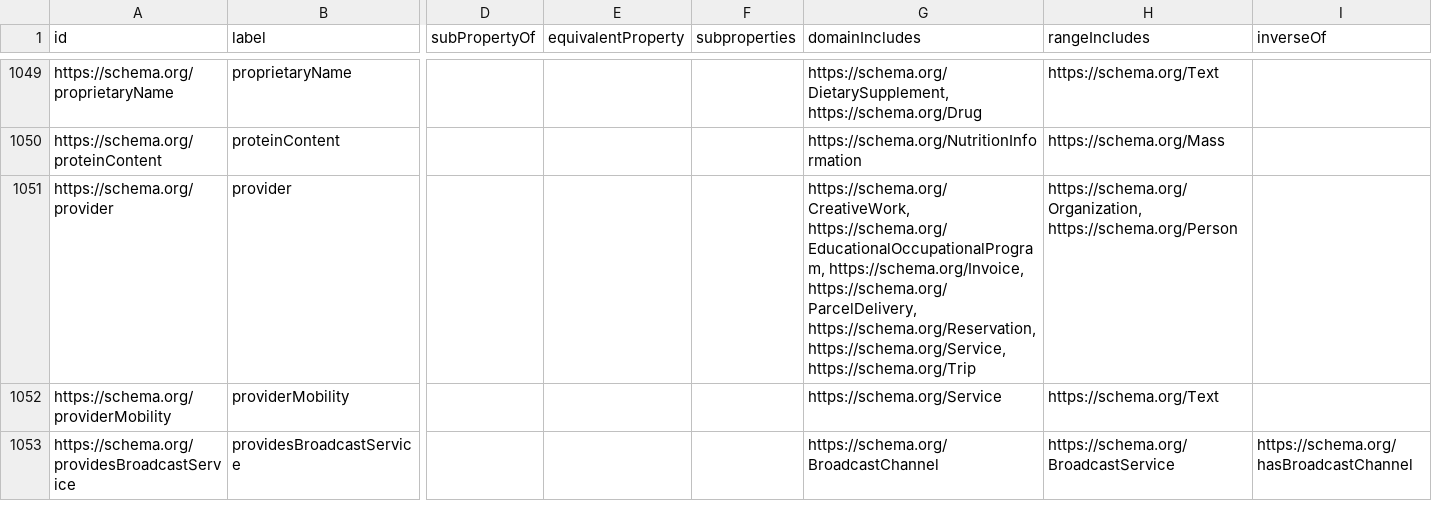
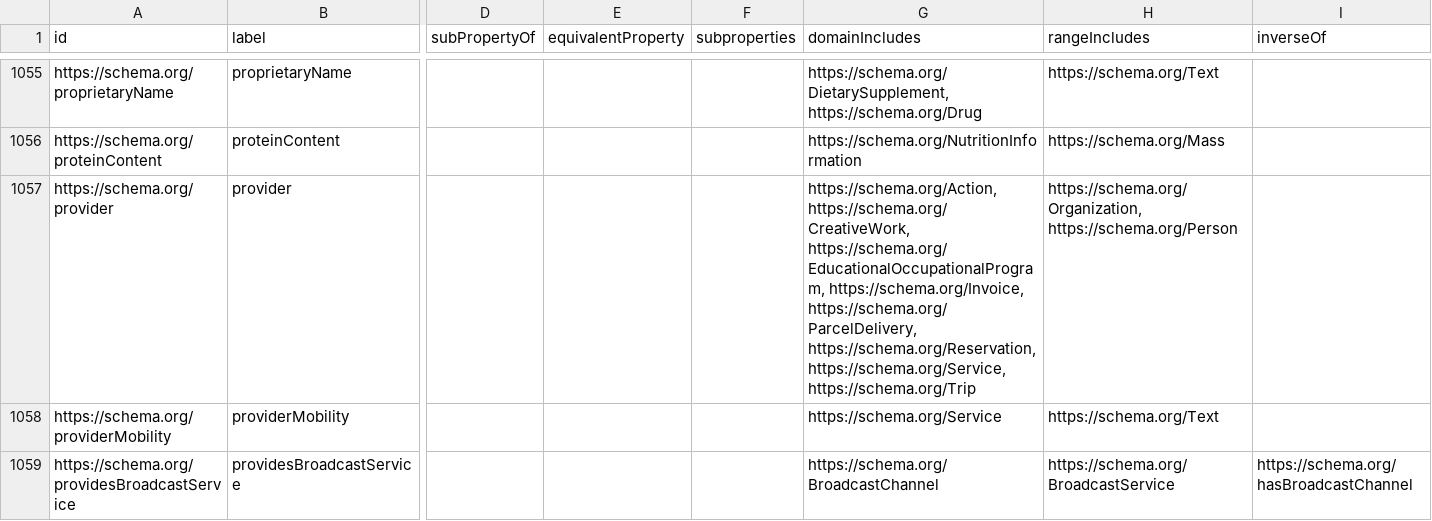
Before and after one commit to GilOliveira/schemadotorg, a CSV file: data/14.0/schemaorg-current-https-properties.csv (was data/13.0/schemaorg-current-https-properties.csv), drawn as a sheet; only a part is shown, gaps mark what is left out; addresses are those after the commit; the diff covers the shown part only; the diff names each change by its address in the sheet, - before the commit and + after, or states it on an @@ line.

```diff
--- a/data/13.0/schemaorg-current-https-properties.csv
+++ b/data/14.0/schemaorg-current-https-properties.csv
-G1057 (domainIncludes): https://schema.org/CreativeWork, https://schema.org/EducationalOccupationalProgram,…
+G1057 (domainIncludes): https://schema.org/Action, https://schema.org/CreativeWork, https://schema.org/EducationalOccupationalProgram,…
```
Also changed, not shown: 6 added rows and 16 edited cells elsewhere in this file, 27 other files.
